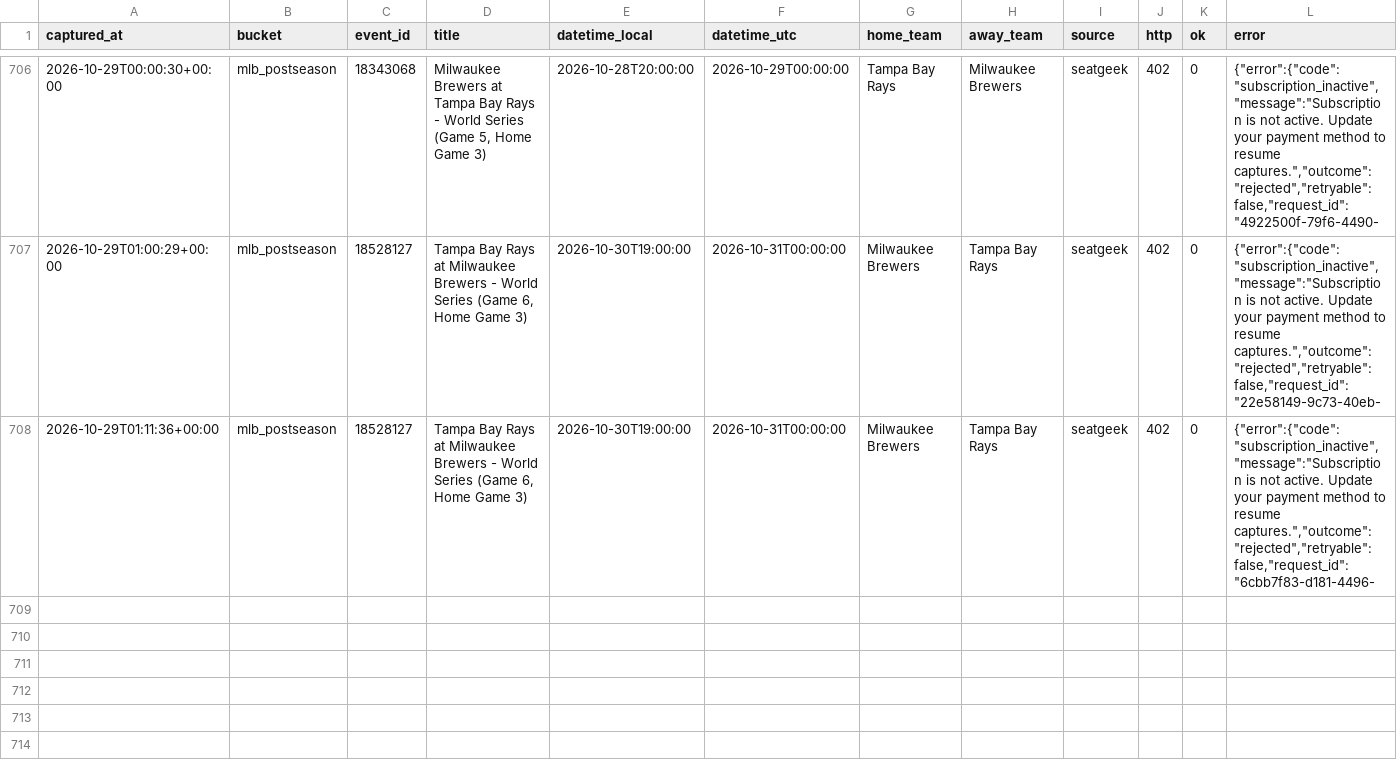
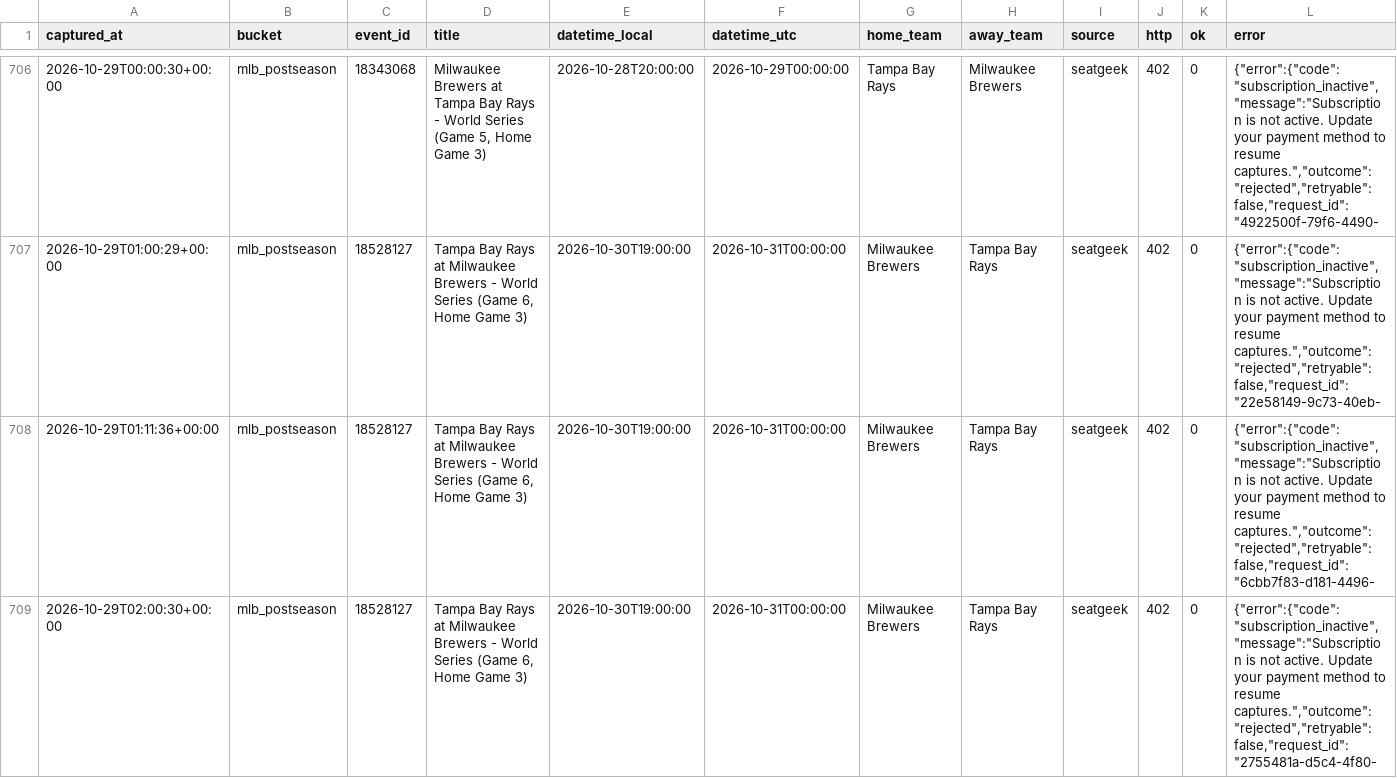
Before and after one commit to schwartzmichael36-create/pricing-october, a CSV file: data/captures.v2.csv, drawn as a sheet; only a part is shown, gaps mark what is left out; rows hold the shown columns only; the diff names each change by its address in the sheet, - before the commit and + after, or states it on an @@ line.

```diff
--- a/data/captures.v2.csv
+++ b/data/captures.v2.csv
+row 709: 2026-10-29T02:00:30+00:00 | mlb_postseason | 18528127 | Tampa Bay Rays at Milwaukee Brewers - World Series (Game 6, Home Game 3) | 2026-10-30T19:00:00 | 2026-10-31T00:00:00 | Milwaukee Brewers | Tampa Bay Rays | seatgeek | 402 | 0 | {"error":{"code":"subscription_inactive","message":"Subscription is not active. Update your payment method to resume captures.","outcome":"rejected","retryable":false,"request_id":"2755481a-d5c4-4f80-
```
Also changed, not shown: 2 other files.
